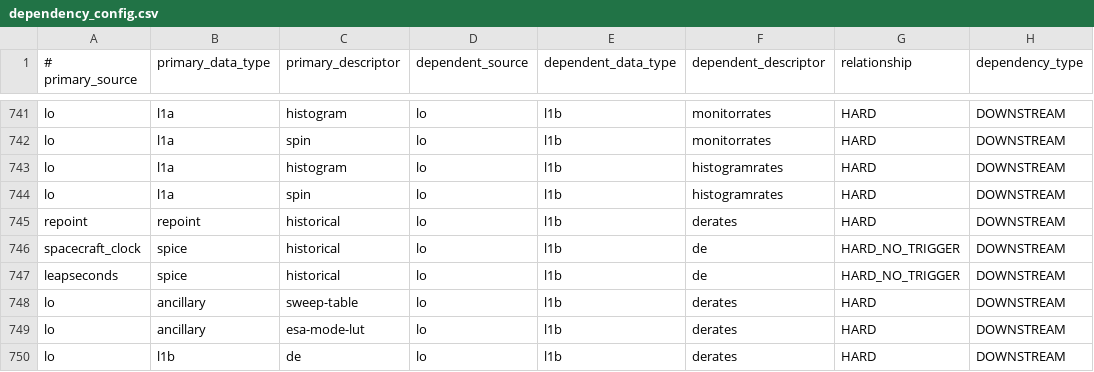
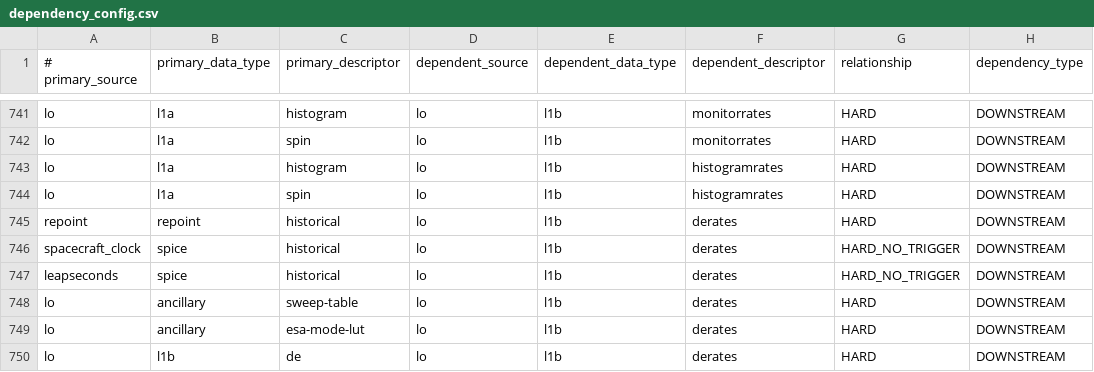
Before and after one commit to IMAP-Science-Operations-Center/sds-data-manager, a CSV file: sds_data_manager/lambda_code/SDSCode/pipeline_lambdas/dependency_config.csv, drawn as a sheet; only a part is shown, gaps mark what is left out.

Commit message:
Apply suggestions from code review

```diff
--- a/sds_data_manager/lambda_code/SDSCode/pipeline_lambdas/dependency_config.csv
+++ b/sds_data_manager/lambda_code/SDSCode/pipeline_lambdas/dependency_config.csv
@@ -745,4 +745,4 @@ lo, l1a, spin, lo, l1b, histogramrates, HARD, DOWNSTREAM
 repoint, repoint, historical, lo, l1b, derates, HARD, DOWNSTREAM
-spacecraft_clock, spice, historical, lo, l1b, de, HARD_NO_TRIGGER, DOWNSTREAM
-leapseconds, spice, historical, lo, l1b, de, HARD_NO_TRIGGER, DOWNSTREAM
+spacecraft_clock, spice, historical, lo, l1b, derates, HARD_NO_TRIGGER, DOWNSTREAM
+leapseconds, spice, historical, lo, l1b, derates, HARD_NO_TRIGGER, DOWNSTREAM
 lo, ancillary, sweep-table, lo, l1b, derates, HARD, DOWNSTREAM
```
